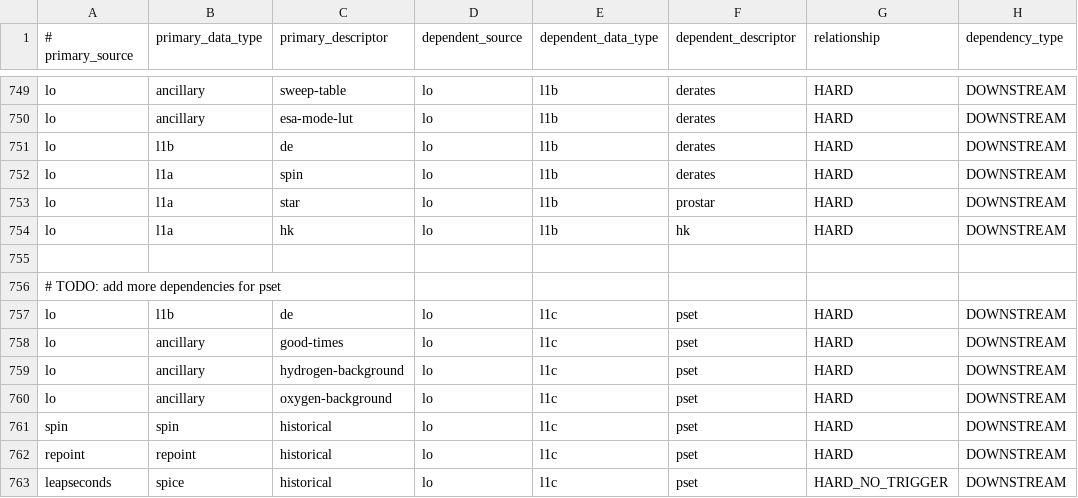
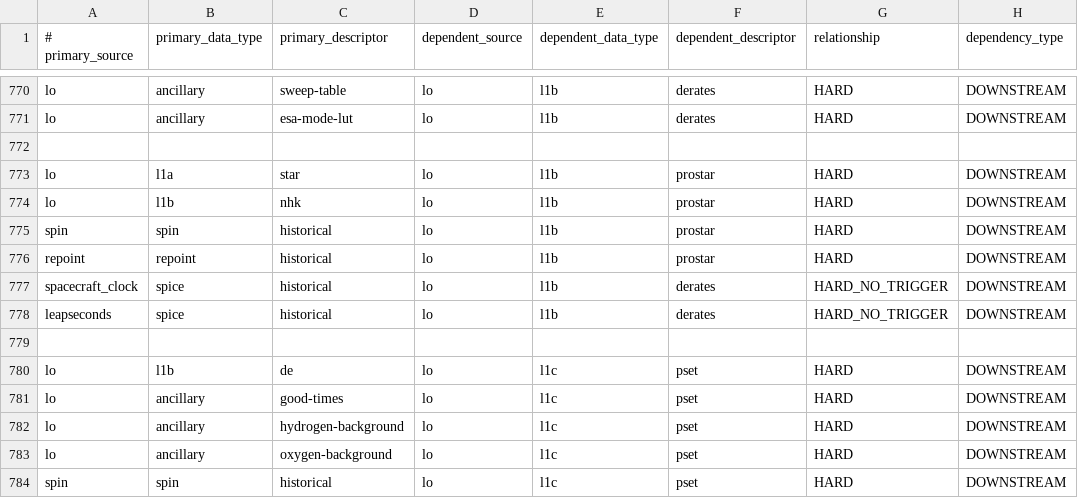
Before and after one commit to laspsandoval/sds-data-manager, a CSV file: sds_data_manager/lambda_code/SDSCode/pipeline_lambdas/dependency_config.csv, drawn as a sheet; only a part is shown, gaps mark what is left out; the shorter side is filled out with more unchanged rows; the diff covers the shown part only.

Commit message:
MNT: Update all Lo L1b dependencies (#1083)
Co-authored-by: Tim Plummer <timothy.plummer@lasp.colorado.edu>

```diff
--- a/sds_data_manager/lambda_code/SDSCode/pipeline_lambdas/dependency_config.csv
+++ b/sds_data_manager/lambda_code/SDSCode/pipeline_lambdas/dependency_config.csv
@@ -750,8 +771,10 @@ lo, ancillary, sweep-table, lo, l1b, derates, HARD, DOWNSTREAM
 lo, ancillary, esa-mode-lut, lo, l1b, derates, HARD, DOWNSTREAM
-lo, l1b, de, lo, l1b, derates, HARD, DOWNSTREAM
-lo, l1a, spin, lo, l1b, derates, HARD, DOWNSTREAM
+
 lo, l1a, star, lo, l1b, prostar, HARD, DOWNSTREAM
-lo, l1a, hk, lo, l1b, hk, HARD, DOWNSTREAM
+lo, l1b, nhk, lo, l1b, prostar, HARD, DOWNSTREAM
+spin, spin, historical, lo, l1b, prostar, HARD, DOWNSTREAM
+repoint, repoint, historical, lo, l1b, prostar, HARD, DOWNSTREAM
+spacecraft_clock, spice, historical, lo, l1b, derates, HARD_NO_TRIGGER, DOWNSTREAM
+leapseconds, spice, historical, lo, l1b, derates, HARD_NO_TRIGGER, DOWNSTREAM
 
-# TODO: add more dependencies for pset
 lo, l1b, de, lo, l1c, pset, HARD, DOWNSTREAM
```
Also changed, not shown: 20 added rows and 4 edited cells elsewhere in this file.
